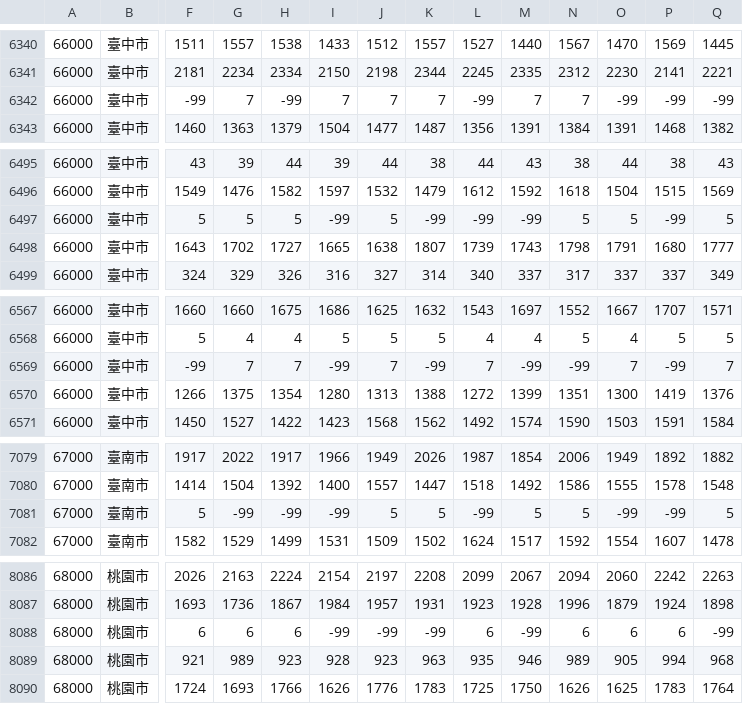
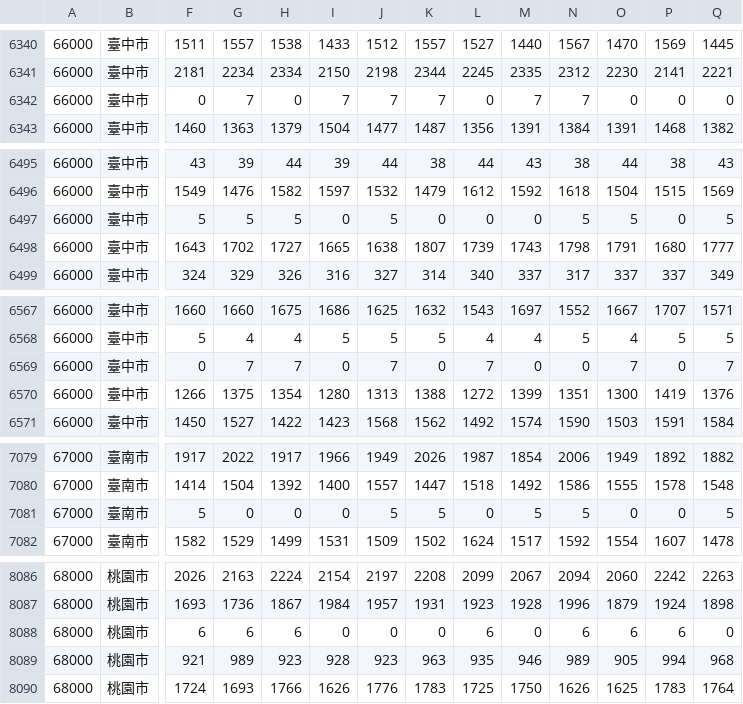
Before and after one commit to matui/smart-energy, a CSV file: csv/power/103_PowerUser.csv, drawn as a sheet; only a part is shown, gaps mark what is left out; the diff covers the shown part only; the diff names each change by its address in the sheet, - before the commit and + after, or states it on an @@ line.

```diff
--- a/csv/power/103_PowerUser.csv
+++ b/csv/power/103_PowerUser.csv
-F6342: -99
+F6342: 0
-H6342: -99
+H6342: 0
-L6342: -99
+L6342: 0
-O6342: -99
+O6342: 0
-P6342: -99
+P6342: 0
-Q6342: -99
+Q6342: 0
-I6497: -99
+I6497: 0
-K6497: -99
+K6497: 0
-L6497: -99
+L6497: 0
-M6497: -99
+M6497: 0
-P6497: -99
+P6497: 0
-F6569: -99
+F6569: 0
-I6569: -99
+I6569: 0
-K6569: -99
+K6569: 0
-M6569: -99
+M6569: 0
-N6569: -99
+N6569: 0
-P6569: -99
+P6569: 0
-G7081: -99
+G7081: 0
-H7081: -99
+H7081: 0
-I7081: -99
+I7081: 0
-L7081: -99
+L7081: 0
-O7081: -99
+O7081: 0
-P7081: -99
+P7081: 0
-I8088: -99
+I8088: 0
-J8088: -99
+J8088: 0
-K8088: -99
+K8088: 0
-M8088: -99
+M8088: 0
-Q8088: -99
+Q8088: 0
```
Also changed, not shown: 47 edited cells elsewhere in this file, 6 other files.
